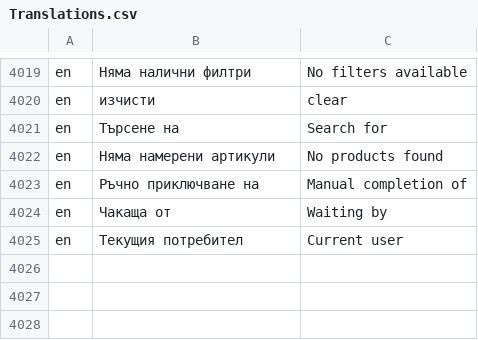
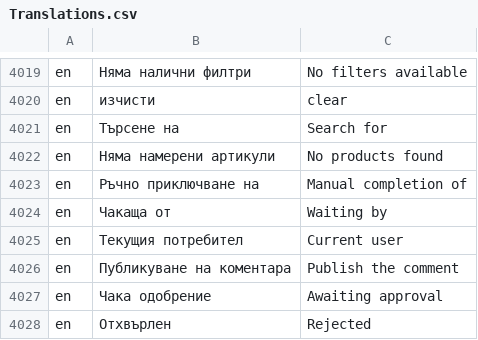
Before and after one commit to bgerp/bgerp, a CSV file: bgerp/data/csv/Translations.csv, drawn as a sheet; only a part is shown, gaps mark what is left out.

```diff
--- a/bgerp/data/csv/Translations.csv
+++ b/bgerp/data/csv/Translations.csv
@@ -4025 +4025,4 @@ en,Чакаща от,Waiting by
 en,Текущия потребител,Current user
+en,Публикуване на коментара,Publish the comment
+en,Чака одобрение,Awaiting approval
+en,Отхвърлен,Rejected
```
Also changed, not shown: 10 other files.
